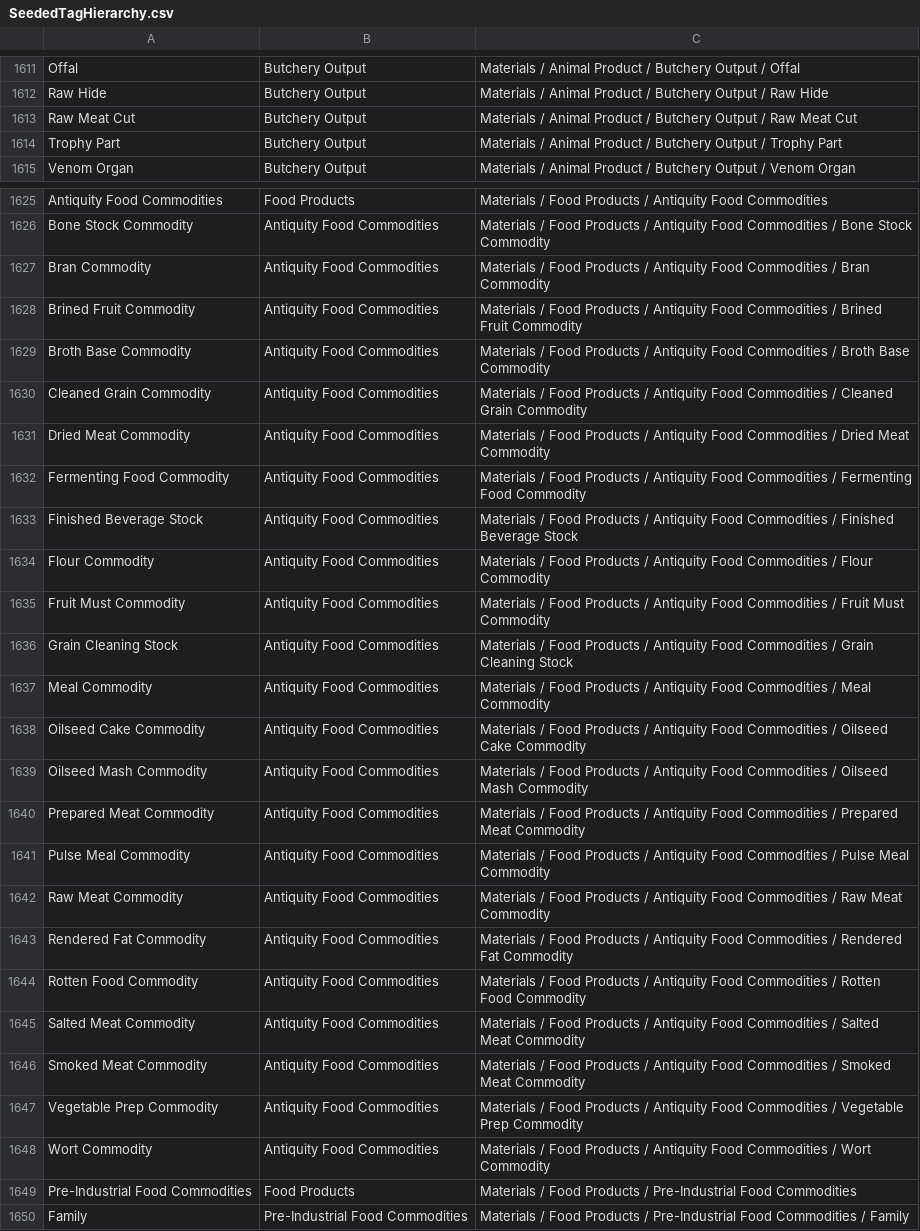
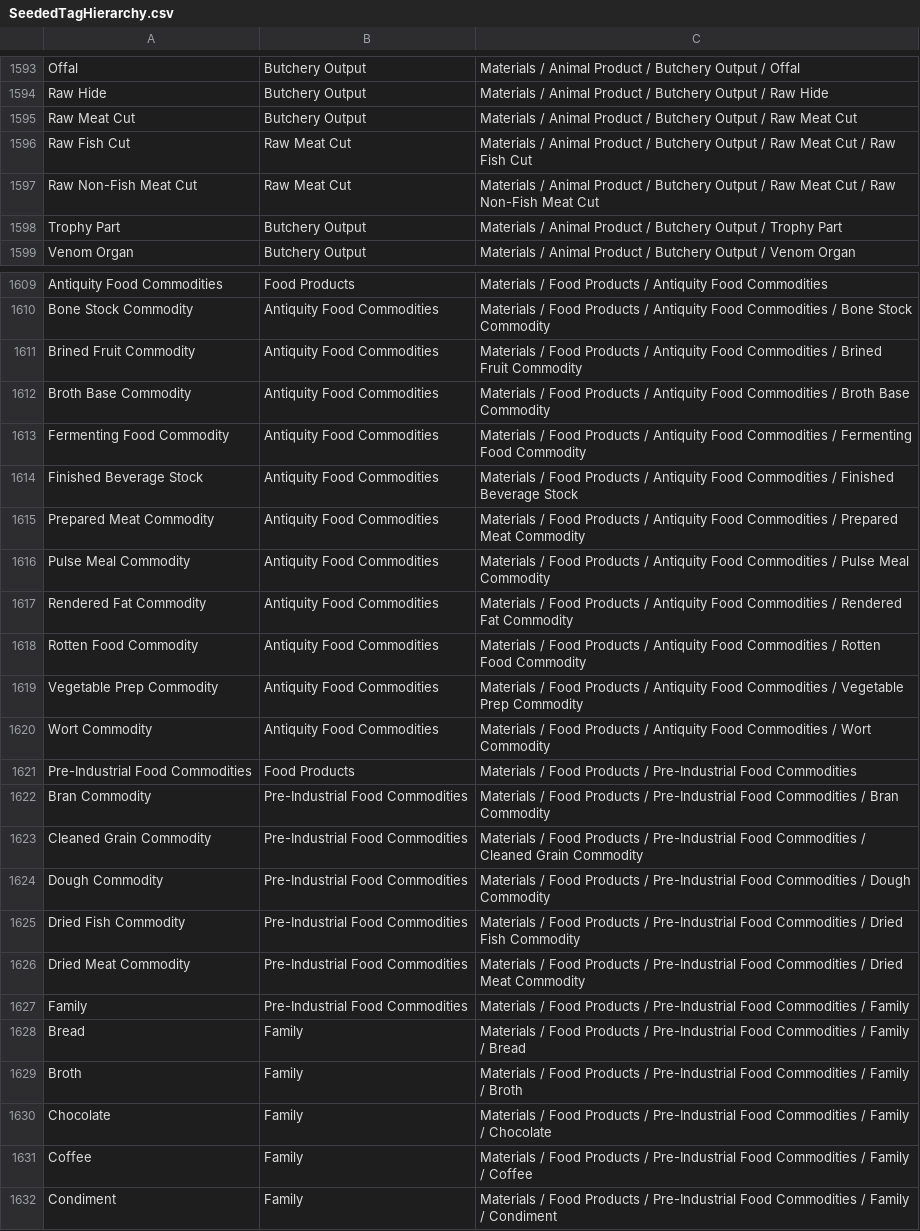
Before and after one commit to FutureMUD/FutureMUD, a CSV file: Design Documents/Data/SeededTagHierarchy.csv, drawn as a sheet; only a part is shown, gaps mark what is left out; the shorter side is filled out with more unchanged rows; removed rows and columns are numbered as before the commit, all else as after; the diff covers the shown part only; the diff names each change by its address in the sheet, - before the commit and + after, or states it on an @@ line.

Commit message:
Expand pre-industrial food craft catalogue

```diff
--- a/Design Documents/Data/SeededTagHierarchy.csv
+++ b/Design Documents/Data/SeededTagHierarchy.csv
+row 1596: Raw Fish Cut | Raw Meat Cut | Materials / Animal Product / Butchery Output / Raw Meat Cut / Raw Fish Cut
+row 1597: Raw Non-Fish Meat Cut | Raw Meat Cut | Materials / Animal Product / Butchery Output / Raw Meat Cut / Raw Non-Fish Meat Cut
-row 1627: Bran Commodity | Antiquity Food Commodities | Materials / Food Products / Antiquity Food Commodities / Bran Commodity
-row 1630: Cleaned Grain Commodity | Antiquity Food Commodities | Materials / Food Products / Antiquity Food Commodities / Cleaned Grain Commodity
-row 1631: Dried Meat Commodity | Antiquity Food Commodities | Materials / Food Products / Antiquity Food Commodities / Dried Meat Commodity
-row 1634: Flour Commodity | Antiquity Food Commodities | Materials / Food Products / Antiquity Food Commodities / Flour Commodity
-row 1635: Fruit Must Commodity | Antiquity Food Commodities | Materials / Food Products / Antiquity Food Commodities / Fruit Must Commodity
-row 1636: Grain Cleaning Stock | Antiquity Food Commodities | Materials / Food Products / Antiquity Food Commodities / Grain Cleaning Stock
-row 1637: Meal Commodity | Antiquity Food Commodities | Materials / Food Products / Antiquity Food Commodities / Meal Commodity
-row 1638: Oilseed Cake Commodity | Antiquity Food Commodities | Materials / Food Products / Antiquity Food Commodities / Oilseed Cake Commodity
-row 1639: Oilseed Mash Commodity | Antiquity Food Commodities | Materials / Food Products / Antiquity Food Commodities / Oilseed Mash Commodity
-row 1642: Raw Meat Commodity | Antiquity Food Commodities | Materials / Food Products / Antiquity Food Commodities / Raw Meat Commodity
-row 1645: Salted Meat Commodity | Antiquity Food Commodities | Materials / Food Products / Antiquity Food Commodities / Salted Meat Commodity
-row 1646: Smoked Meat Commodity | Antiquity Food Commodities | Materials / Food Products / Antiquity Food Commodities / Smoked Meat Commodity
+row 1622: Bran Commodity | Pre-Industrial Food Commodities | Materials / Food Products / Pre-Industrial Food Commodities / Bran Commodity
+row 1623: Cleaned Grain Commodity | Pre-Industrial Food Commodities | Materials / Food Products / Pre-Industrial Food Commodities / Cleaned Grain Commodity
+row 1624: Dough Commodity | Pre-Industrial Food Commodities | Materials / Food Products / Pre-Industrial Food Commodities / Dough Commodity
+row 1625: Dried Fish Commodity | Pre-Industrial Food Commodities | Materials / Food Products / Pre-Industrial Food Commodities / Dried Fish Commodity
+row 1626: Dried Meat Commodity | Pre-Industrial Food Commodities | Materials / Food Products / Pre-Industrial Food Commodities / Dried Meat Commodity
```
Also changed, not shown: 16 added rows, 20 removed rows and 21 moved rows elsewhere in this file, 33 other files.
